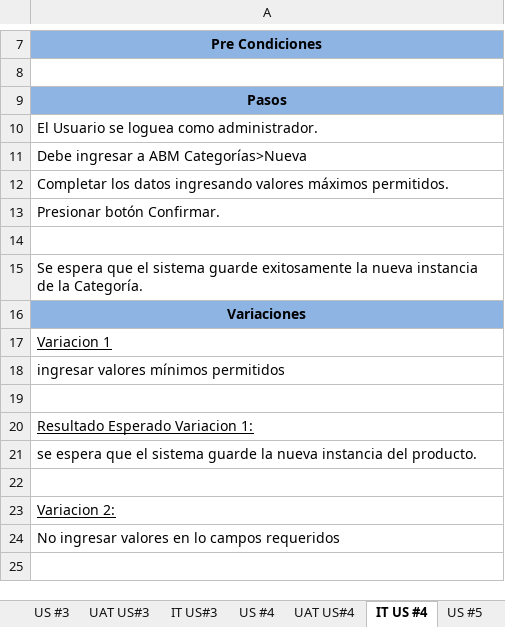
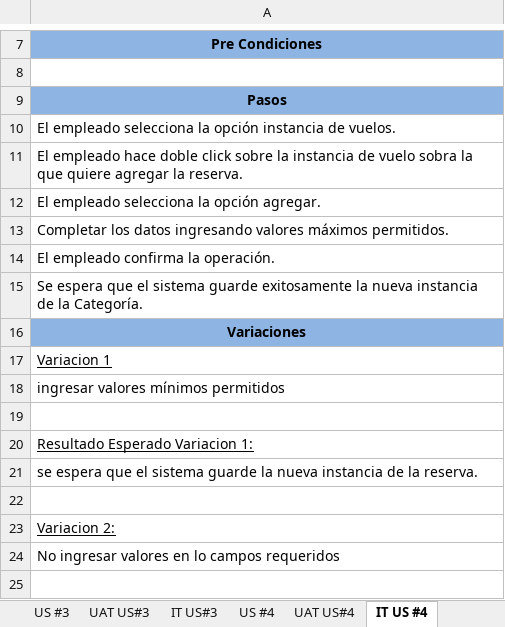
Before and after one commit to diegomarcov/svr, an Excel workbook: doc/Historias de usuario y tests.xlsx, sheet IT US #4, drawn as a sheet; only a part is shown, gaps mark what is left out; values as stored, in another font and other column widths than the file's, no borders; removed rows and columns are numbered as before the commit, all else as after; the diff names each change by its address in the sheet, - before the commit and + after, or states it on an @@ line.

Commit message:
Documentacion: terminacion de las Historias de usuario y tests

```diff
--- a/doc/Historias de usuario y tests.xlsx (sheet IT US #4)
+++ b/doc/Historias de usuario y tests.xlsx (sheet IT US #4)
-sheet tab: US #5
-A10: El Usuario se loguea como administrador.
+A10: El empleado selecciona la opción instancia de vuelos.
-A11: Debe ingresar a ABM Categorías>Nueva
+A11: El empleado hace doble click sobre la instancia de vuelo sobra la que quiere agregar la reserva.
+row 12: El empleado selecciona la opción agregar.
-A14: Presionar botón Confirmar.
+A14: El empleado confirma la operación.
-row 14: (empty)
-A21: …nueva instancia del producto.
+A21: …nueva instancia de la reserva.
```
Also changed, not shown: sheet US #4, sheet UAT US#4, other sheet tabs.
